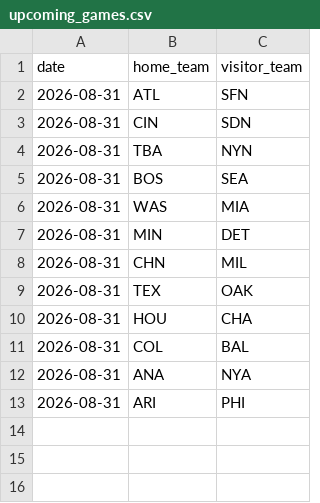
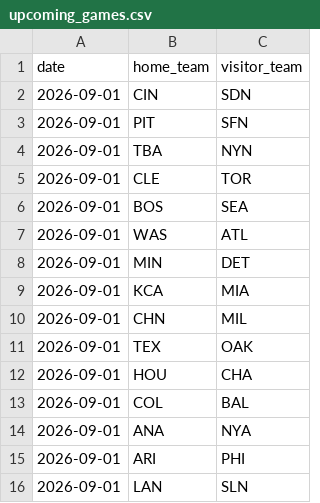
Before and after one commit to andrewhen1999/AutoMLBPredict, a CSV file: MLBPredict/data/upcoming_games.csv, drawn as a sheet.

```diff
--- a/MLBPredict/data/upcoming_games.csv
+++ b/MLBPredict/data/upcoming_games.csv
@@ -1,13 +1,16 @@
 date,home_team,visitor_team
-2026-08-31,ATL,SFN
-2026-08-31,CIN,SDN
-2026-08-31,TBA,NYN
-2026-08-31,BOS,SEA
-2026-08-31,WAS,MIA
-2026-08-31,MIN,DET
-2026-08-31,CHN,MIL
-2026-08-31,TEX,OAK
-2026-08-31,HOU,CHA
-2026-08-31,COL,BAL
-2026-08-31,ANA,NYA
-2026-08-31,ARI,PHI
+2026-09-01,CIN,SDN
+2026-09-01,PIT,SFN
+2026-09-01,TBA,NYN
+2026-09-01,CLE,TOR
+2026-09-01,BOS,SEA
+2026-09-01,WAS,ATL
+2026-09-01,MIN,DET
+2026-09-01,KCA,MIA
+2026-09-01,CHN,MIL
+2026-09-01,TEX,OAK
+2026-09-01,HOU,CHA
+2026-09-01,COL,BAL
+2026-09-01,ANA,NYA
+2026-09-01,ARI,PHI
+2026-09-01,LAN,SLN
```
